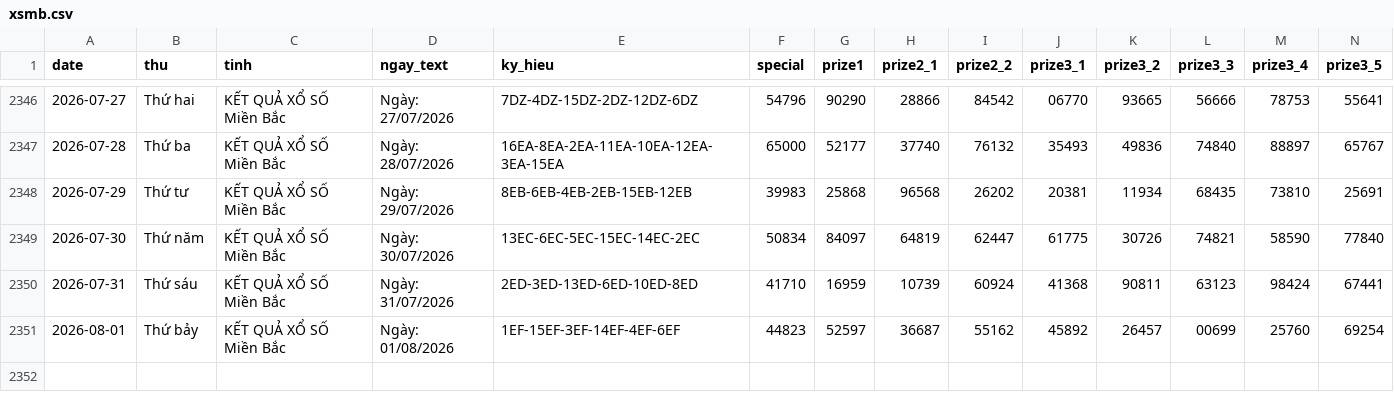
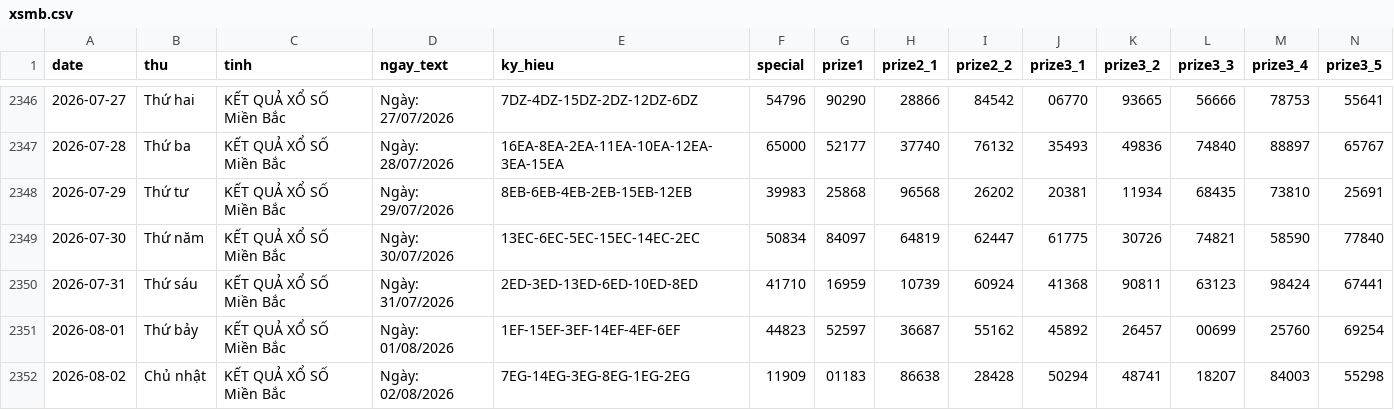
Before and after one commit to tuanseo5t-alt/xsmb-analysis, a CSV file: data/xsmb.csv, drawn as a sheet; only a part is shown, gaps mark what is left out; rows hold the shown columns only; the diff names each change by its address in the sheet, - before the commit and + after, or states it on an @@ line.

```diff
--- a/data/xsmb.csv
+++ b/data/xsmb.csv
+row 2352: 2026-08-02 | Chủ nhật | KẾT QUẢ XỔ SỐ Miền Bắc | Ngày: 02/08/2026 | 7EG-14EG-3EG-8EG-1EG-2EG | 11909 | 01183 | 86638 | 28428 | 50294 | 48741 | 18207 | 84003 | 55298
```
Also changed, not shown: data/xsmb-2-digits.csv, data/xsmb-sparse.csv, 14 other files.
